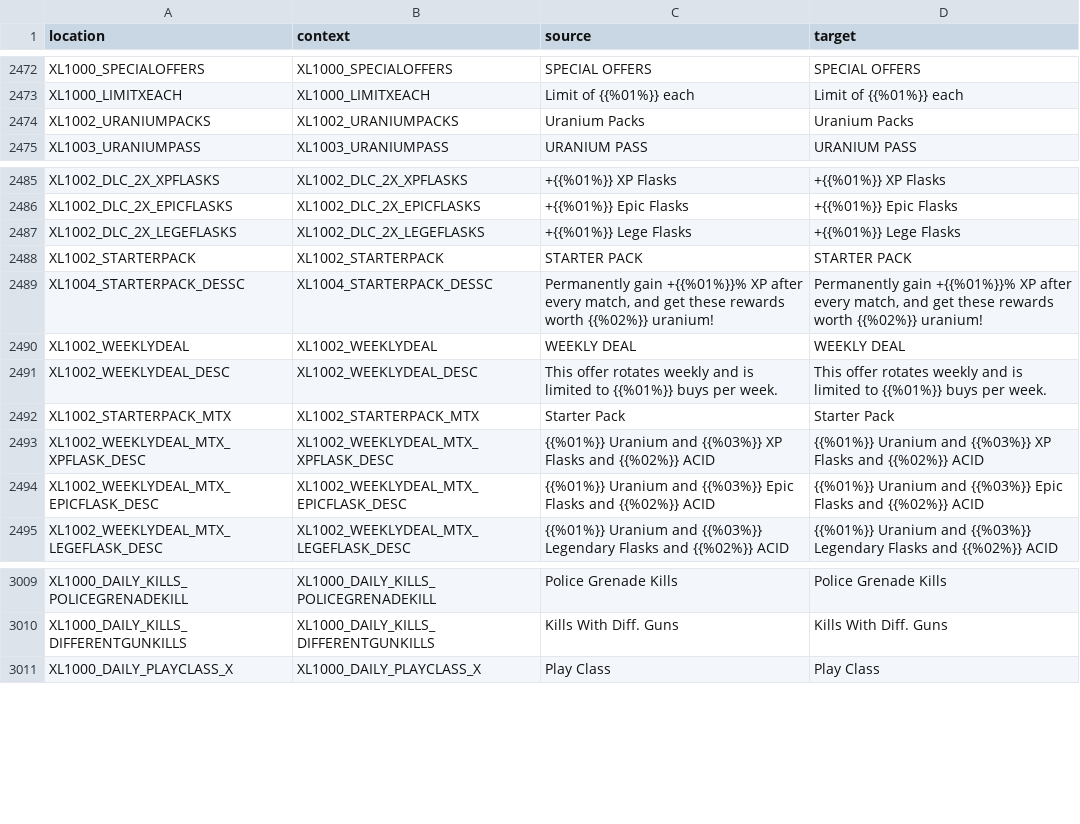
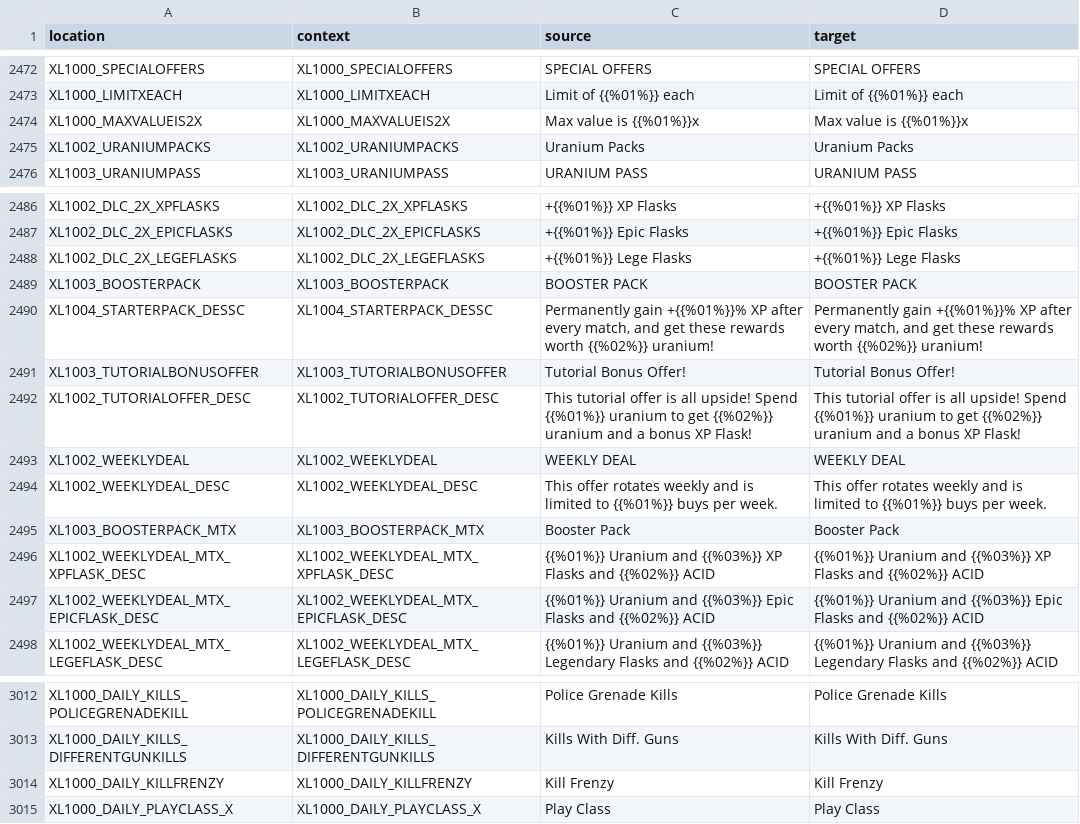
Before and after one commit to bencelot/GeneshiftTranslations, a CSV file: en.csv, drawn as a sheet; only a part is shown, gaps mark what is left out.

```diff
--- a/en.csv
+++ b/en.csv
@@ -2473,2 +2473,3 @@
 "XL1000_LIMITXEACH","XL1000_LIMITXEACH","Limit of {{%01%}} each","Limit of {{%01%}} each"
+"XL1000_MAXVALUEIS2X","XL1000_MAXVALUEIS2X","Max value is {{%01%}}x","Max value is {{%01%}}x"
 "XL1002_URANIUMPACKS","XL1002_URANIUMPACKS","Uranium Packs","Uranium Packs"
@@ -2487,7 +2488,9 @@
 "XL1002_DLC_2X_LEGEFLASKS","XL1002_DLC_2X_LEGEFLASKS","+{{%01%}} Lege Flasks","+{{%01%}} Lege Flasks"
-"XL1002_STARTERPACK","XL1002_STARTERPACK","STARTER PACK","STARTER PACK"
+"XL1003_BOOSTERPACK","XL1003_BOOSTERPACK","BOOSTER PACK","BOOSTER PACK"
 "XL1004_STARTERPACK_DESSC","XL1004_STARTERPACK_DESSC","Permanently gain +{{%01%}}% XP after every match, and get these rewards worth {{%02%}} uranium!","Permanently gain +{{%01%}}% XP after every match, and get these rewards worth {{%02%}} uranium!"
+"XL1003_TUTORIALBONUSOFFER","XL1003_TUTORIALBONUSOFFER","Tutorial Bonus Offer!","Tutorial Bonus Offer!"
+"XL1002_TUTORIALOFFER_DESC","XL1002_TUTORIALOFFER_DESC","This tutorial offer is all upside! Spend {{%01%}} uranium to get {{%02%}} uranium and a bonus XP Flask!","This tutorial offer is all upside! Spend {{%01%}} uranium to get {{%02%}} uranium and a bonus XP Flask!"
 "XL1002_WEEKLYDEAL","XL1002_WEEKLYDEAL","WEEKLY DEAL","WEEKLY DEAL"
 "XL1002_WEEKLYDEAL_DESC","XL1002_WEEKLYDEAL_DESC","This offer rotates weekly and is limited to {{%01%}} buys per week.","This offer rotates weekly and is limited to {{%01%}} buys per week."
-"XL1002_STARTERPACK_MTX","XL1002_STARTERPACK_MTX","Starter Pack","Starter Pack"
+"XL1003_BOOSTERPACK_MTX","XL1003_BOOSTERPACK_MTX","Booster Pack","Booster Pack"
 "XL1002_WEEKLYDEAL_MTX_XPFLASK_DESC","XL1002_WEEKLYDEAL_MTX_XPFLASK_DESC","{{%01%}} Uranium and {{%03%}} XP Flasks and {{%02%}} ACID","{{%01%}} Uranium and {{%03%}} XP Flasks and {{%02%}} ACID"
@@ -3010,2 +3013,3 @@
 "XL1000_DAILY_KILLS_DIFFERENTGUNKILLS","XL1000_DAILY_KILLS_DIFFERENTGUNKILLS","Kills With Diff. Guns","Kills With Diff. Guns"
+"XL1000_DAILY_KILLFRENZY","XL1000_DAILY_KILLFRENZY","Kill Frenzy","Kill Frenzy"
 "XL1000_DAILY_PLAYCLASS_X","XL1000_DAILY_PLAYCLASS_X","Play Class","Play Class"
```
Also changed, not shown: de.csv, es_AR.csv, 4 other files.
